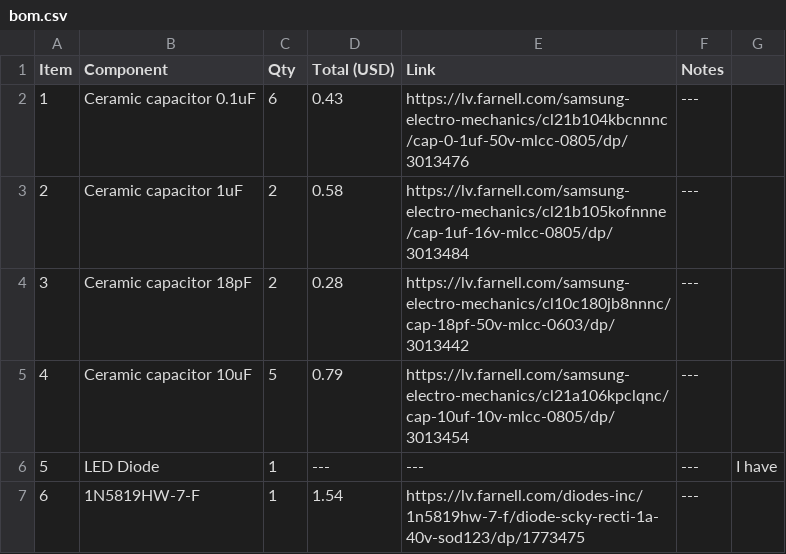
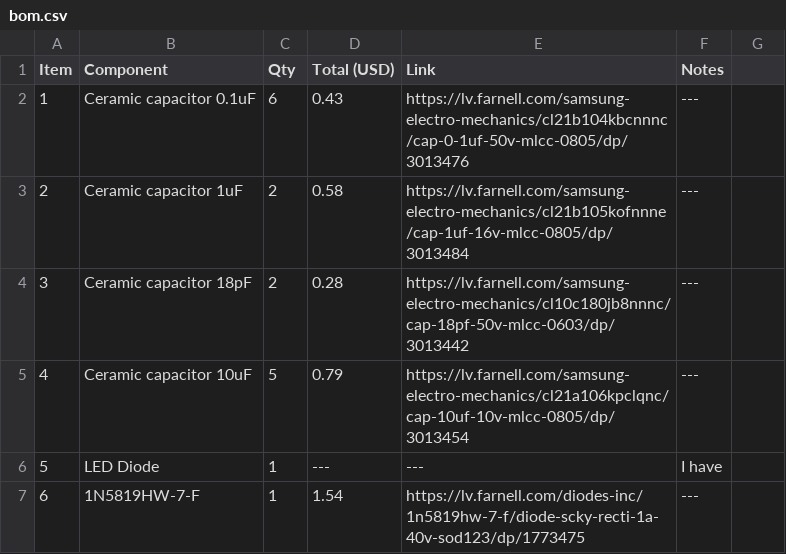
Before and after one commit to RootedPotato/STM32-Devkit, a CSV file: bom.csv, drawn as a sheet.

Commit message:
Fix formatting in bom.csv header and entries

```diff
--- a/bom.csv
+++ b/bom.csv
@@ -5,3 +5,3 @@ Item,Component,Qty,Total (USD),Link,Notes,
 4,Ceramic capacitor 10uF,5,0.79,https://lv.farnell.com/samsung-electro-mechanics/cl21a106kpclqnc/cap-10uf-10v-mlcc-0805/dp/3013454,---,
-5,LED Diode,1,---,---,---,I have,
+5,LED Diode,1,---,---,I have,
 6,1N5819HW-7-F,1,1.54,https://lv.farnell.com/diodes-inc/1n5819hw-7-f/diode-scky-recti-1a-40v-sod123/dp/1773475,---,
```
